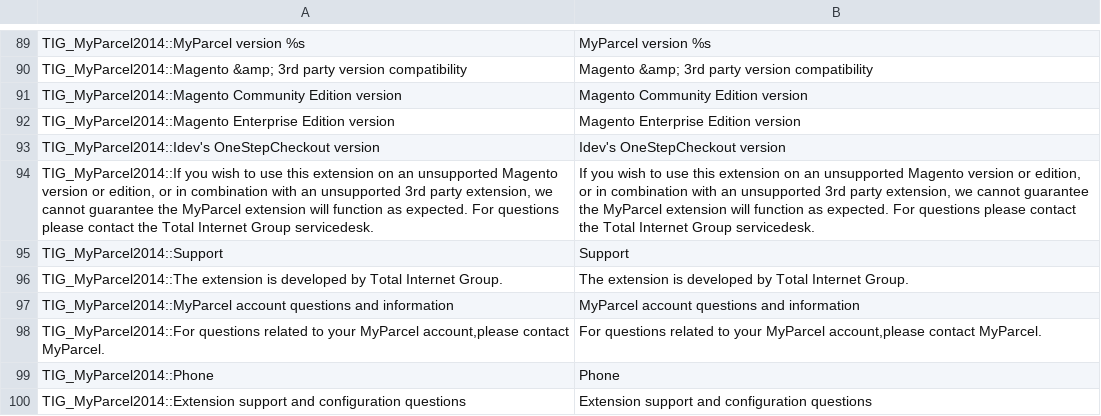
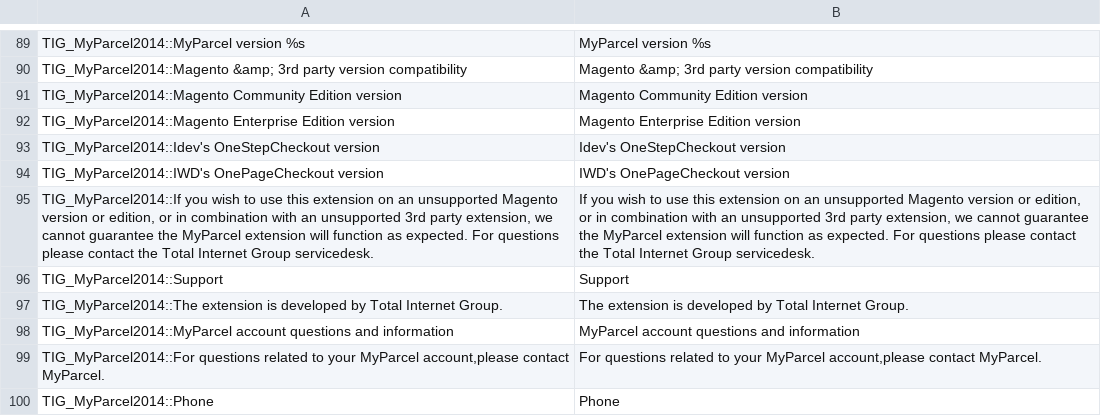
Before and after one commit to OpenMageModuleFostering/tig_myparcel, a CSV file: app/locale/en_US/TIG_MyParcel2014.csv, drawn as a sheet; only a part is shown, gaps mark what is left out; the shorter side is filled out with more unchanged rows; the diff names each change by its address in the sheet, - before the commit and + after, or states it on an @@ line.

Commit message:
import connect version 1.4.1

```diff
--- a/app/locale/en_US/TIG_MyParcel2014.csv
+++ b/app/locale/en_US/TIG_MyParcel2014.csv
+row 94: TIG_MyParcel2014::IWD's OnePageCheckout version | IWD's OnePageCheckout version
```
Also changed, not shown: app/locale/nl_NL/TIG_MyParcel2014.csv, 8 other files.
